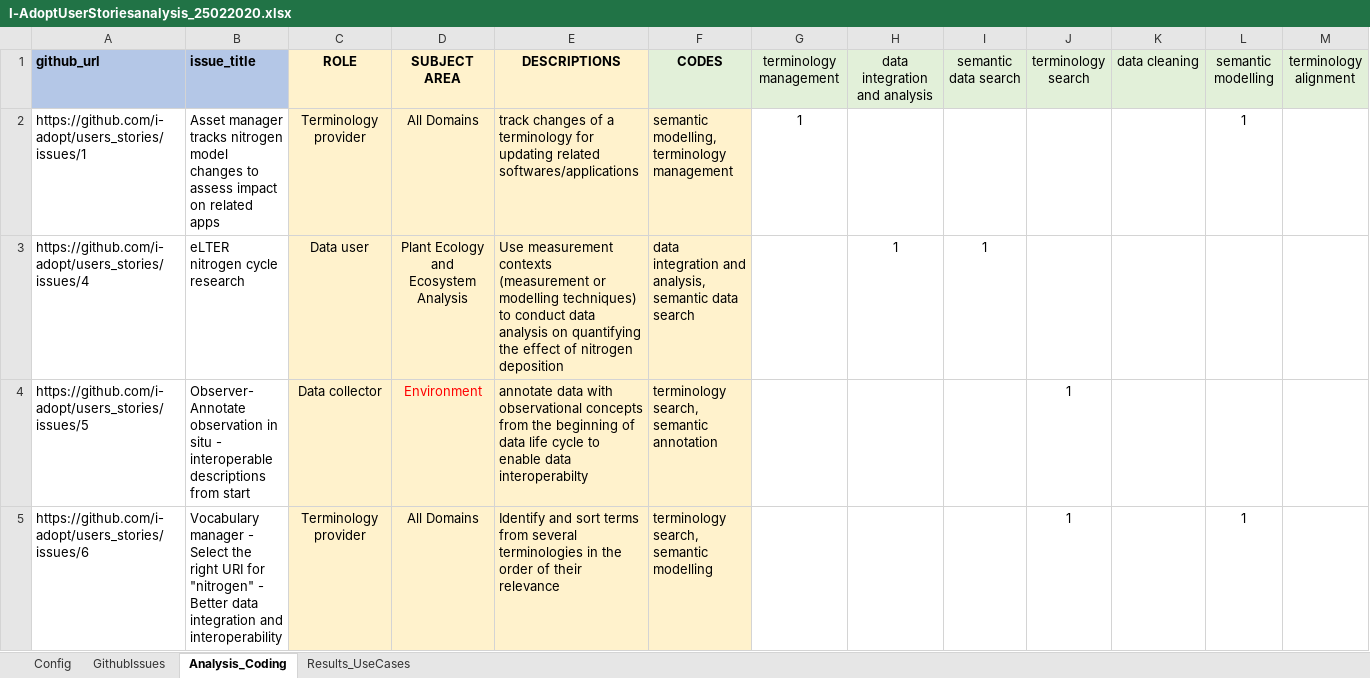
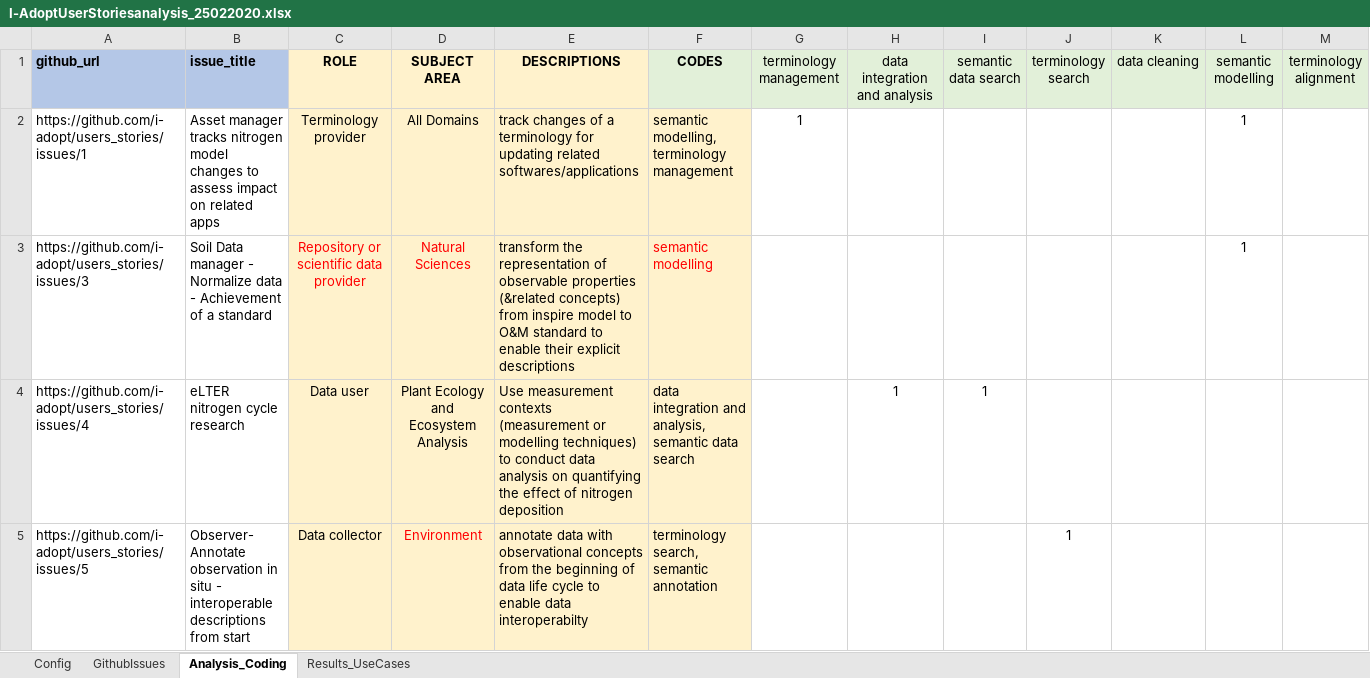
Before and after one commit to i-adopt/usecase_analysis, an Excel workbook: I-AdoptUserStoriesanalysis_25022020.xlsx, sheet Analysis_Coding, drawn as a sheet; only a part is shown; the shorter side is filled out with more unchanged rows; values as stored, in another font and other column widths than the file's, no borders; rows hold the shown columns only; the diff covers the shown part only; the diff names each change by its address in the sheet, - before the commit and + after, or states it on an @@ line.

Commit message:
included user stories https://github.com/i-adopt/users_stories/issues/3 modified codes, domain areas and description of user stories https://github.com/i-adopt/users_stories/issues/15

```diff
--- a/I-AdoptUserStoriesanalysis_25022020.xlsx (sheet Analysis_Coding)
+++ b/I-AdoptUserStoriesanalysis_25022020.xlsx (sheet Analysis_Coding)
+row 3: https://github.com/i-adopt/users_stories/issues/3 | Soil Data manager - Normalize data - Achievement of a standard | Repository or scientific data provider | Natural Sciences | transform the representation of observable properties (&related concepts) from inspire model to O&M standard to enable their explicit descriptions | semantic modelling |  |  |  |  |  | 1
```
Also changed, not shown: 7 edited cells and cell formats elsewhere in this sheet, sheet GithubIssues, sheet Results_UseCases, formulas that keep their value.
